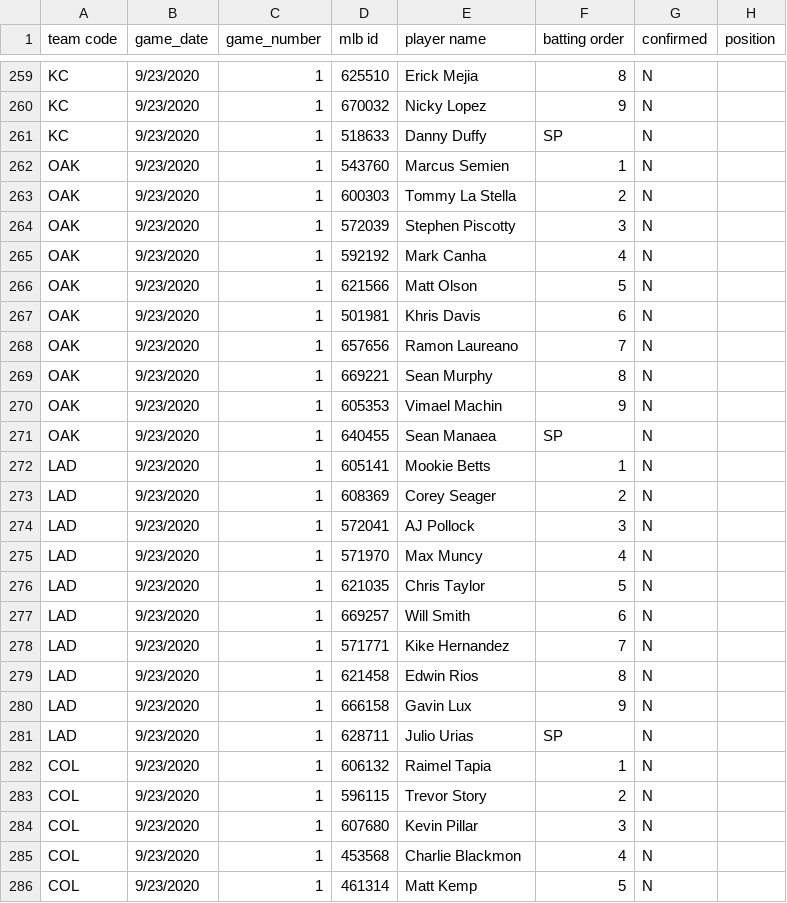
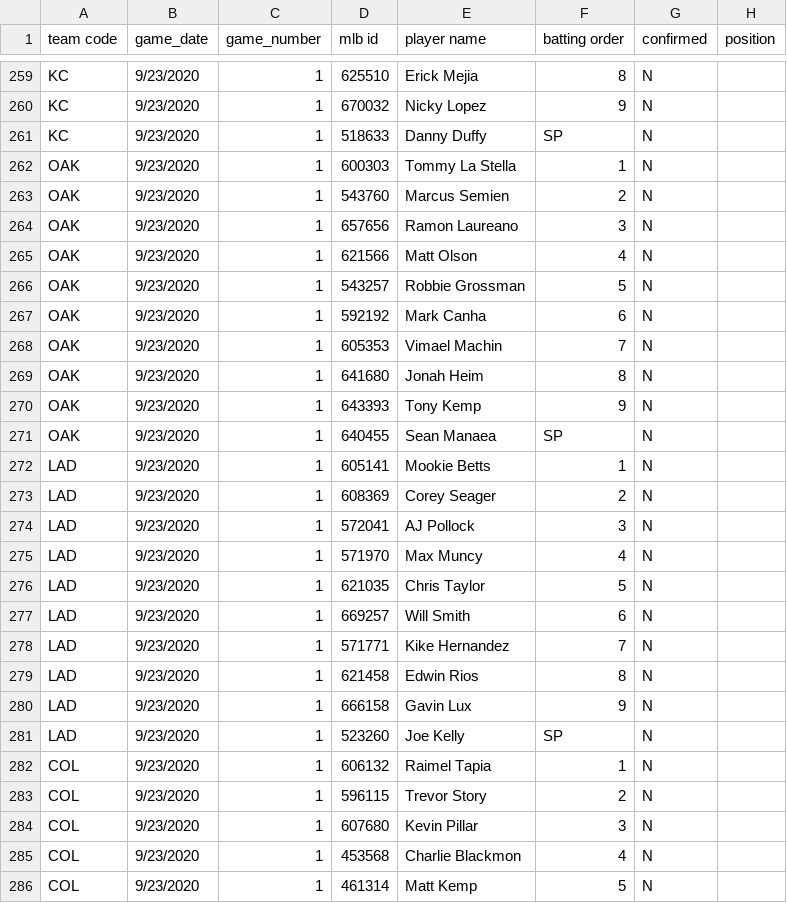
Before and after one commit to justinmof/MLBSheets-CSV-Files, a CSV file: BM-Lineup-Data.csv, drawn as a sheet; only a part is shown, gaps mark what is left out.

```diff
--- a/BM-Lineup-Data.csv
+++ b/BM-Lineup-Data.csv
@@ -261,11 +261,11 @@ KC,9/23/2020,1,670032,Nicky Lopez,9,N,
 KC,9/23/2020,1,518633,Danny Duffy,SP,N,
-OAK,9/23/2020,1,543760,Marcus Semien,1,N,
-OAK,9/23/2020,1,600303,Tommy La Stella,2,N,
-OAK,9/23/2020,1,572039,Stephen Piscotty,3,N,
-OAK,9/23/2020,1,592192,Mark Canha,4,N,
-OAK,9/23/2020,1,621566,Matt Olson,5,N,
-OAK,9/23/2020,1,501981,Khris Davis,6,N,
-OAK,9/23/2020,1,657656,Ramon Laureano,7,N,
-OAK,9/23/2020,1,669221,Sean Murphy,8,N,
-OAK,9/23/2020,1,605353,Vimael Machin,9,N,
+OAK,9/23/2020,1,600303,Tommy La Stella,1,N,
+OAK,9/23/2020,1,543760,Marcus Semien,2,N,
+OAK,9/23/2020,1,657656,Ramon Laureano,3,N,
+OAK,9/23/2020,1,621566,Matt Olson,4,N,
+OAK,9/23/2020,1,543257,Robbie Grossman,5,N,
+OAK,9/23/2020,1,592192,Mark Canha,6,N,
+OAK,9/23/2020,1,605353,Vimael Machin,7,N,
+OAK,9/23/2020,1,641680,Jonah Heim,8,N,
+OAK,9/23/2020,1,643393,Tony Kemp,9,N,
 OAK,9/23/2020,1,640455,Sean Manaea,SP,N,
@@ -280,3 +280,3 @@ LAD,9/23/2020,1,621458,Edwin Rios,8,N,
 LAD,9/23/2020,1,666158,Gavin Lux,9,N,
-LAD,9/23/2020,1,628711,Julio Urias,SP,N,
+LAD,9/23/2020,1,523260,Joe Kelly,SP,N,
 COL,9/23/2020,1,606132,Raimel Tapia,1,N,
```
Also changed, not shown: BM-Lineup-Data1.csv.
